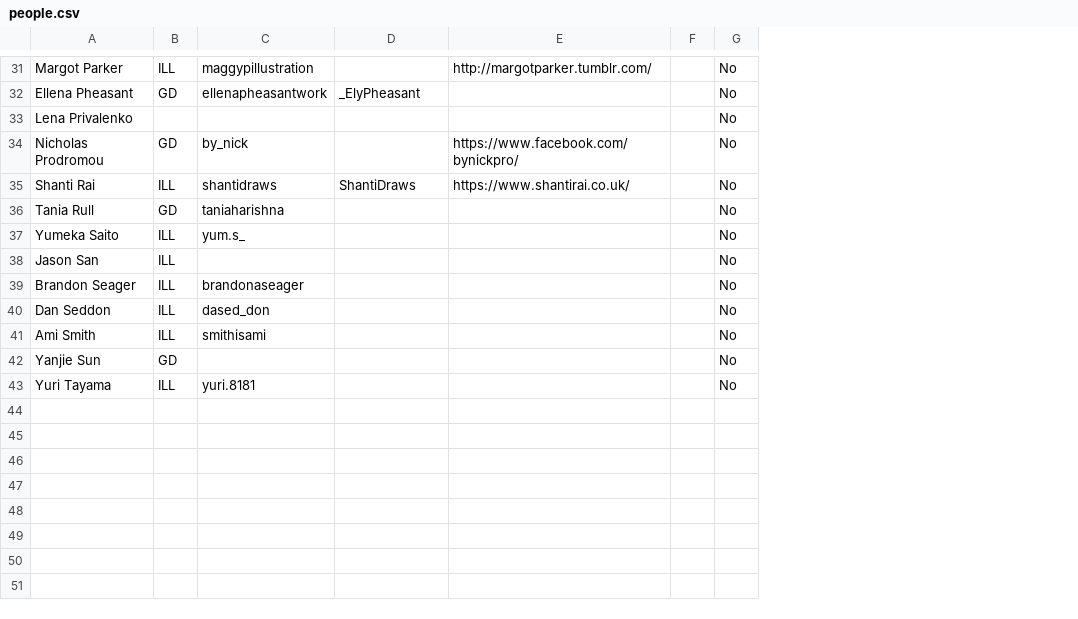
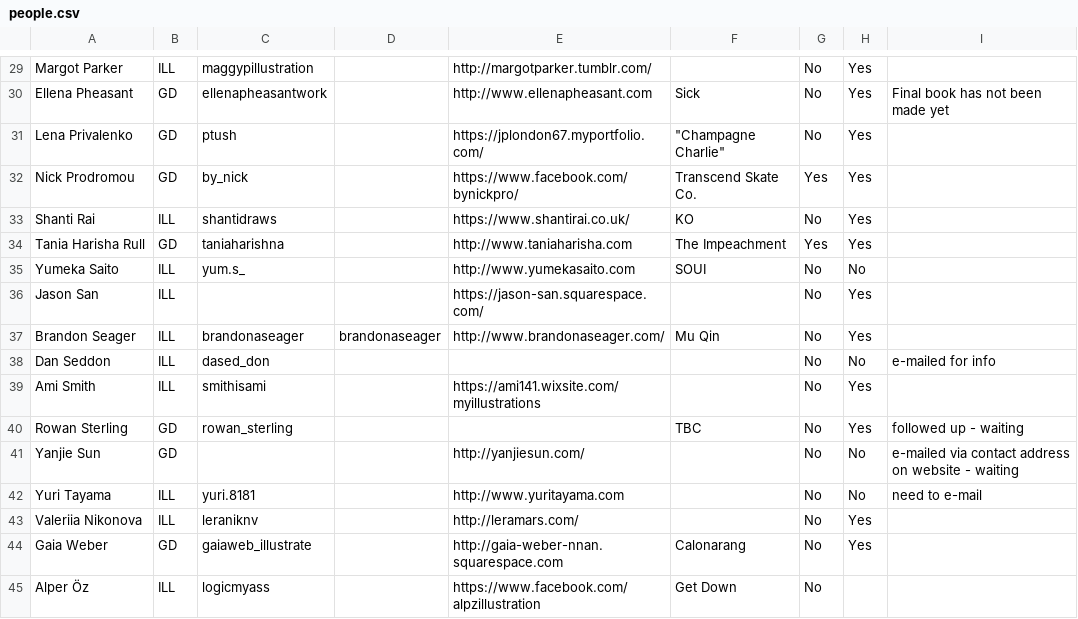
Before and after one commit to awesomephant/desktop-website, a CSV file: data/people.csv, drawn as a sheet; only a part is shown, gaps mark what is left out; removed rows and columns are numbered as before the commit, all else as after; the diff covers the shown part only; the diff names each change by its address in the sheet, - before the commit and + after, or states it on an @@ line.

```diff
--- a/data/people.csv
+++ b/data/people.csv
-column F, empty
+column F, rows 30-33: Sick | "Champagne Charlie" | Transcend Skate Co. | KO; rows 35-37: SOUI |  | Mu Qin
+column H, rows 29-33: all Yes; rows 35-39: No | Yes | Yes | No | Yes; rows 41-42: No | No
+column I, row 30: Final book has not been made yet; row 38: e-mailed for info; rows 41-42: e-mailed via contact address on website - waiting | need to e-mail
-D30: _ElyPheasant
+D30: (empty)
-E30: (empty)
+E30: http://www.ellenapheasant.com
-B31: (empty)
+B31: GD
-C31: (empty)
+C31: ptush
-E31: (empty)
+E31: https://jplondon67.myportfolio.com/
-A32: Nicholas Prodromou
+A32: Nick Prodromou
-G32: No
+G32: Yes
-D33: ShantiDraws
+D33: (empty)
-row 36: Tania Rull | GD | taniaharishna |  |  |  | No
+row 34: Tania Harisha Rull | GD | taniaharishna |  | http://www.taniaharisha.com | The Impeachment | Yes | Yes
-E35: (empty)
+E35: http://www.yumekasaito.com
-E36: (empty)
+E36: https://jason-san.squarespace.com/
-D37: (empty)
+D37: brandonaseager
-E37: (empty)
+E37: http://www.brandonaseager.com/
-E39: (empty)
+E39: https://ami141.wixsite.com/myillustrations
+row 40: Rowan Sterling | GD | rowan_sterling |  |  | TBC | No | Yes | followed up - waiting
-E41: (empty)
+E41: http://yanjiesun.com/
-E42: (empty)
+E42: http://www.yuritayama.com
+row 43: Valeriia Nikonova | ILL | leraniknv |  | http://leramars.com/ |  | No | Yes
+row 44: Gaia Weber | GD | gaiaweb_illustrate |  | http://gaia-weber-nnan.squarespace.com | Calonarang | No | Yes
+row 45: Alper Öz | ILL | logicmyass |  | https://www.facebook.com/alpzillustration | Get Down | No
```
Also changed, not shown: 1 added row, 3 removed rows and 23 edited cells elsewhere in this file, 1 other file.
